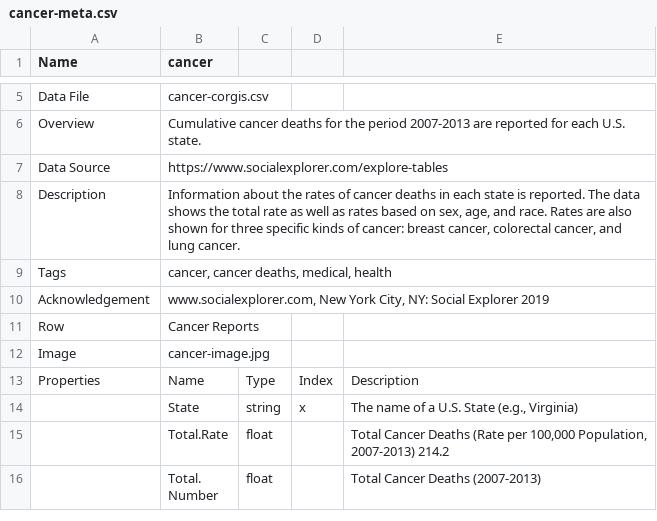
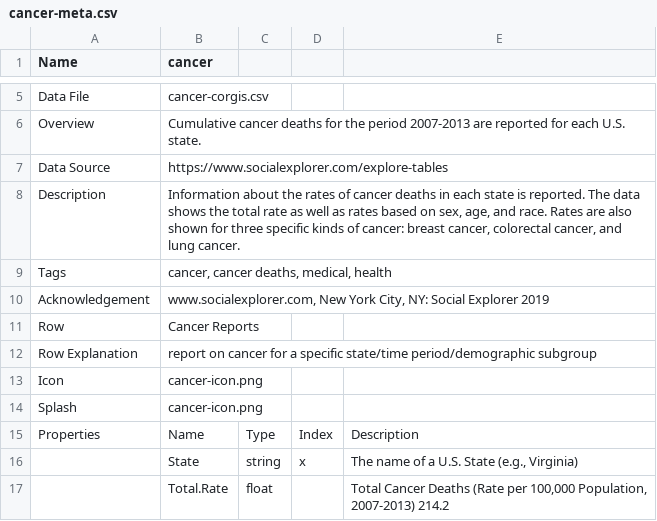
Before and after one commit to corgis-edu/corgis, a CSV file: source/cancer/cancer-meta.csv, drawn as a sheet; only a part is shown, gaps mark what is left out; the shorter side is filled out with more unchanged rows; removed rows and columns are numbered as before the commit, all else as after; the diff names each change by its address in the sheet, - before the commit and + after, or states it on an @@ line.

```diff
--- a/source/cancer/cancer-meta.csv
+++ b/source/cancer/cancer-meta.csv
-row 12: Image | cancer-image.jpg
+row 12: Row Explanation | report on cancer for a specific state/time period/demographic subgroup
+row 13: Icon | cancer-icon.png
+row 14: Splash | cancer-icon.png
```
Also changed, not shown: source/broadway/broadway-meta.csv, source/emissions/emissions-meta.csv, 36 other files.
